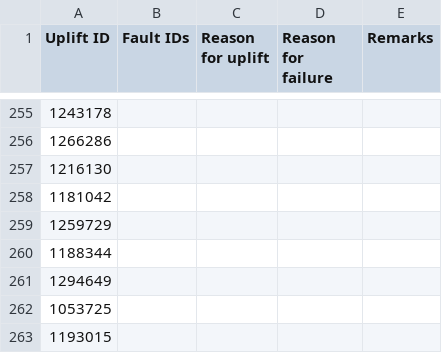
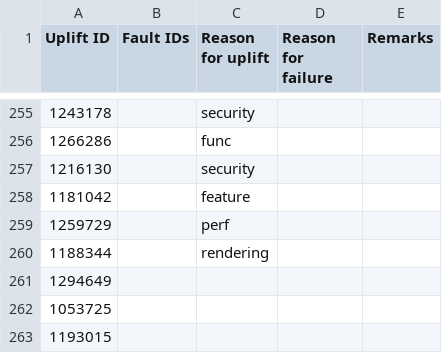
Before and after one commit to marco-c/uplift-analysis, a CSV file: manual_classification/result_le/uplift_fault_inducing_vs_non_fault_inducing_beta.csv, drawn as a sheet; only a part is shown, gaps mark what is left out; the diff covers the shown part only.

Commit message:
Uplift reason for Beta - in progress

```diff
--- a/manual_classification/result_le/uplift_fault_inducing_vs_non_fault_inducing_beta.csv
+++ b/manual_classification/result_le/uplift_fault_inducing_vs_non_fault_inducing_beta.csv
@@ -255,7 +255,7 @@ Uplift ID,Fault IDs,Reason for uplift,Reason for failure,Remarks
-1243178,,,,
-1266286,,,,
-1216130,,,,
-1181042,,,,
-1259729,,,,
-1188344,,,,
+1243178,,security,,
+1266286,,func,,
+1216130,,security,,
+1181042,,feature,,
+1259729,,perf,,
+1188344,,rendering,,
 1294649,,,,
```
Also changed, not shown: 55 edited cells elsewhere in this file.
